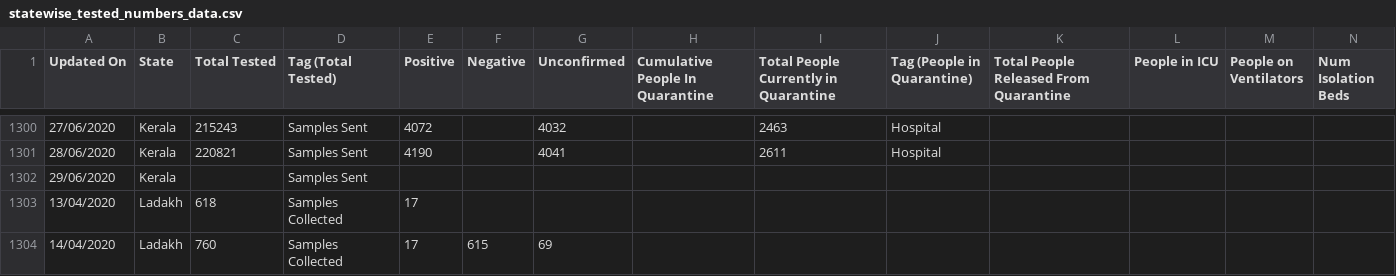
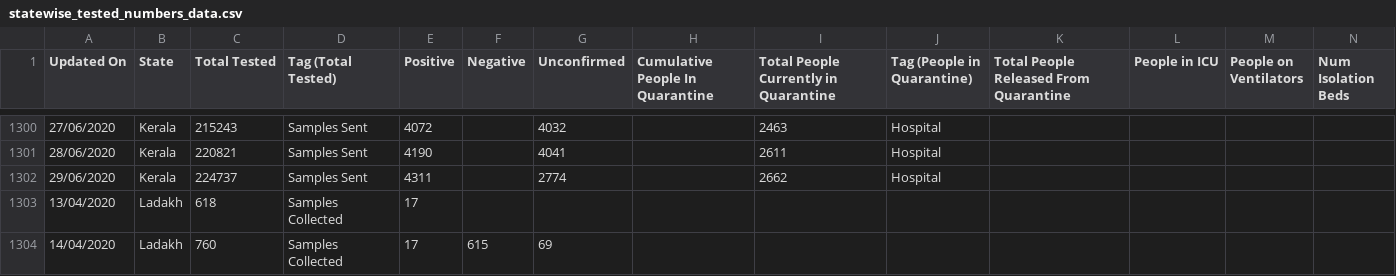
Before and after one commit to maaz619/api, a CSV file: csv/2020-06-29/statewise_tested_numbers_data.csv, drawn as a sheet; only a part is shown, gaps mark what is left out; removed rows and columns are numbered as before the commit, all else as after; rows hold the shown columns only; the diff names each change by its address in the sheet, - before the commit and + after, or states it on an @@ line.

Commit message:
data updated on - Mon Jun 29 14:55:34 UTC 2020

```diff
--- a/csv/2020-06-29/statewise_tested_numbers_data.csv
+++ b/csv/2020-06-29/statewise_tested_numbers_data.csv
-row 1302: 29/06/2020 | Kerala |  | Samples Sent
+row 1302: 29/06/2020 | Kerala | 224737 | Samples Sent | 4311 |  | 2774 |  | 2662 | Hospital
```
Also changed, not shown: csv/2020-06-29/state_wise.csv, csv/latest/state_wise.csv, 22 other files.
